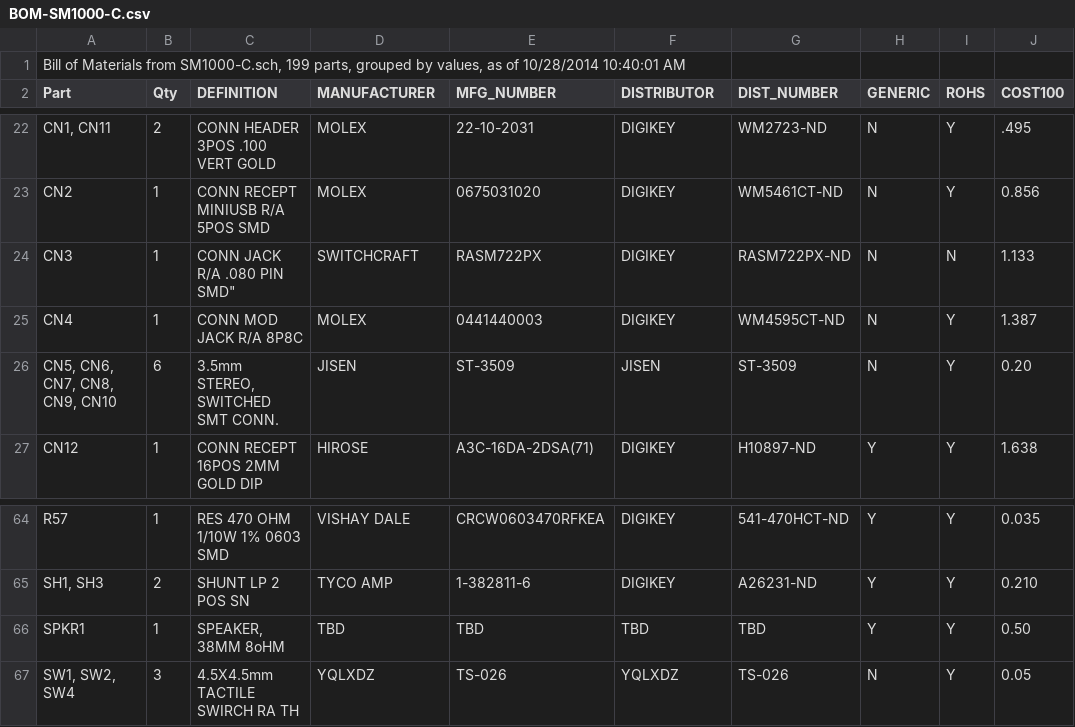
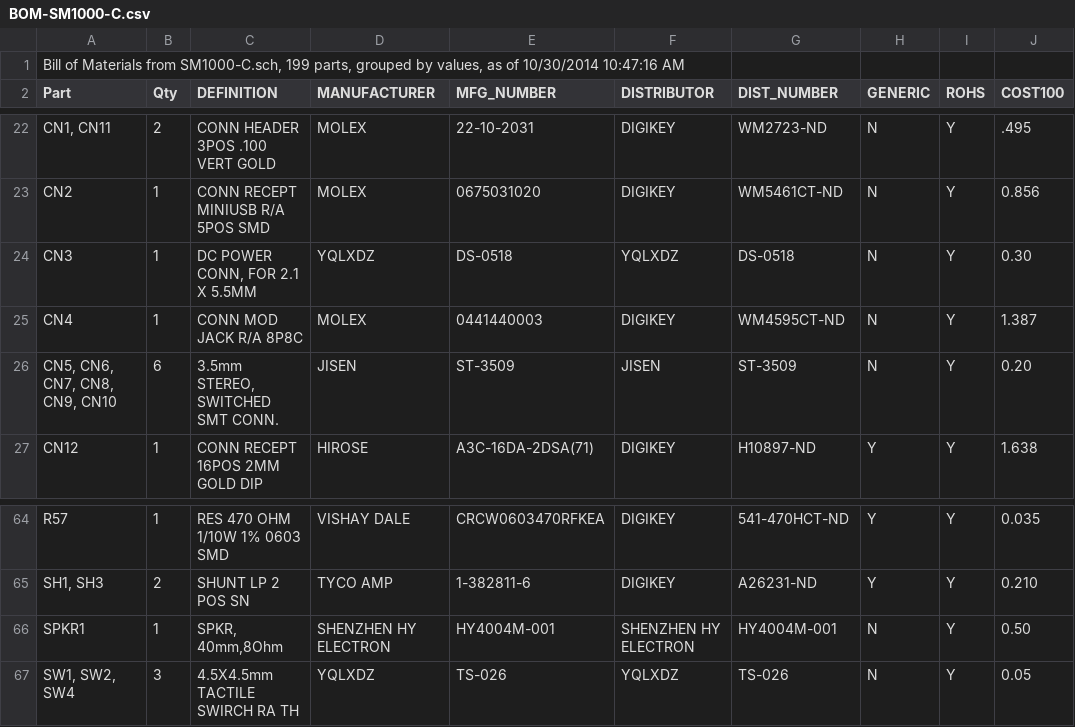
Before and after one commit to svn2github/Freetel, a CSV file: smartmic/SM1000-C/BOM-SM1000-C.csv, drawn as a sheet; only a part is shown, gaps mark what is left out.

Commit message:
Update Schematic & BOM for new Power Connector and Speaker - RGB
git-svn-id: https://svn.code.sourceforge.net/p/freetel/code@1915 01035d8c-6547-0410-b346-abe4f91aad63

```diff
--- a/smartmic/SM1000-C/BOM-SM1000-C.csv
+++ b/smartmic/SM1000-C/BOM-SM1000-C.csv
@@ -1,2 +1,2 @@
-"Bill of Materials from SM1000-C.sch, 199 parts, grouped by values, as of 10/28/2014 10:40:01 AM"
+"Bill of Materials from SM1000-C.sch, 199 parts, grouped by values, as of 10/30/2014 10:47:16 AM"
 "Part","Qty","DEFINITION","MANUFACTURER","MFG_NUMBER","DISTRIBUTOR","DIST_NUMBER","GENERIC","ROHS","COST100",
@@ -23,3 +23,3 @@
 "CN2","1","CONN RECEPT MINIUSB R/A 5POS SMD","MOLEX","0675031020","DIGIKEY","WM5461CT-ND","N","Y","0.856"
-"CN3","1","CONN JACK R/A .080" PIN SMD","SWITCHCRAFT","RASM722PX","DIGIKEY","RASM722PX-ND","N","N","1.133"
+"CN3","1","DC POWER CONN, FOR 2.1 X 5.5MM","YQLXDZ","DS-0518","YQLXDZ","DS-0518","N","Y","0.30"
 "CN4","1","CONN MOD JACK R/A 8P8C","MOLEX","0441440003","DIGIKEY","WM4595CT-ND","N","Y","1.387"
@@ -65,3 +65,3 @@
 "SH1, SH3","2","SHUNT LP 2 POS SN","TYCO AMP","1-382811-6","DIGIKEY","A26231-ND","Y","Y","0.210"
-"SPKR1","1","SPEAKER, 38MM 8oHM","TBD","TBD","TBD","TBD","Y","Y","0.50"
+"SPKR1","1","SPKR, 40mm,8Ohm","SHENZHEN HY ELECTRON","HY4004M-001","SHENZHEN HY ELECTRON","HY4004M-001","N","Y","0.50"
 "SW1, SW2, SW4","3","4.5X4.5mm TACTILE SWIRCH RA TH","YQLXDZ","TS-026","YQLXDZ","TS-026","N","Y","0.05"
```
Also changed, not shown: 5 other files.
